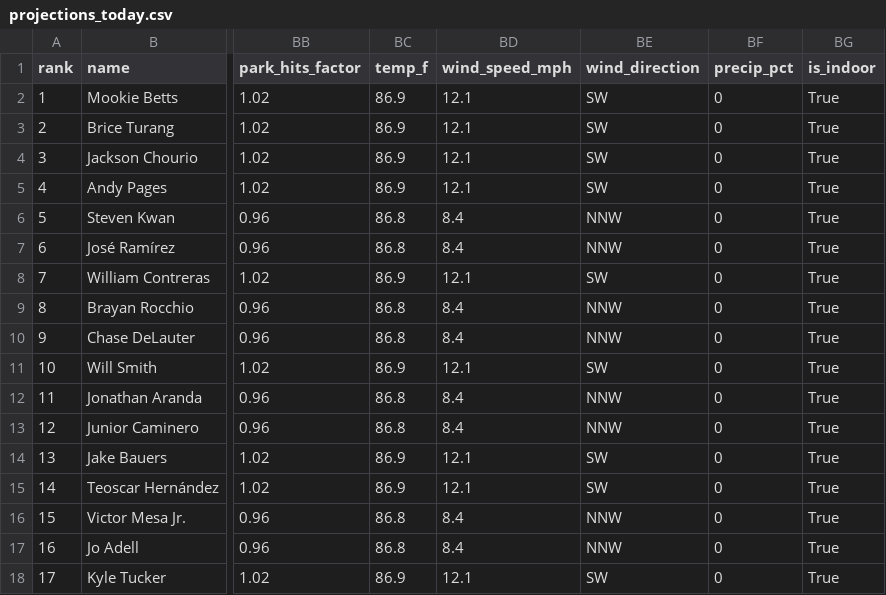
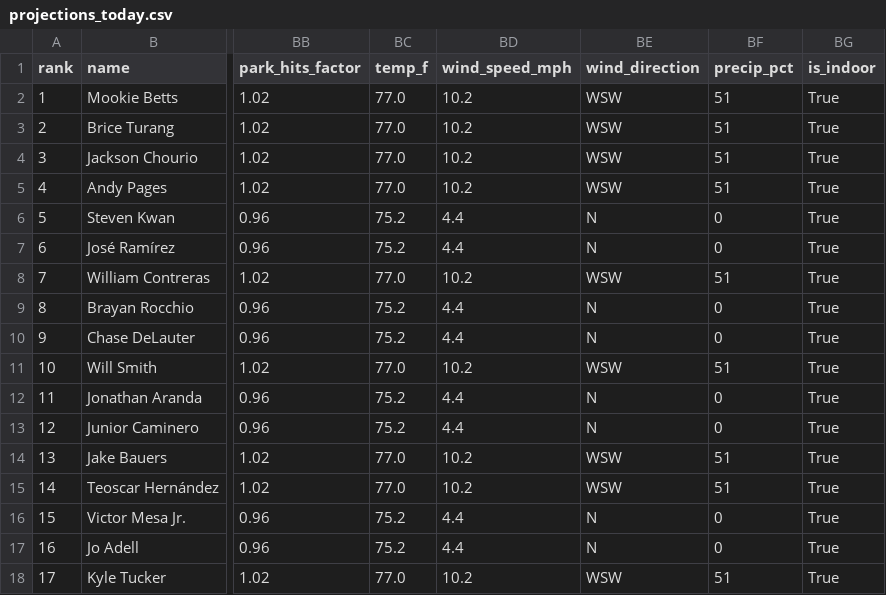
Before and after one commit to macassvic-cmd/mlb-fantasy, a CSV file: output/projections_today.csv, drawn as a sheet; only a part is shown, gaps mark what is left out; the diff covers the shown part only; the diff names each change by its address in the sheet, - before the commit and + after, or states it on an @@ line.

```diff
--- a/output/projections_today.csv
+++ b/output/projections_today.csv
-BC2:BC5 (temp_f): 86.9
+BC2:BC5 (temp_f): 77.0
-BD2:BD5 (wind_speed_mph): 12.1
+BD2:BD5 (wind_speed_mph): 10.2
-BE2:BE5 (wind_direction): SW
+BE2:BE5 (wind_direction): WSW
-BF2:BF5 (precip_pct): 0
+BF2:BF5 (precip_pct): 51
-BC6:BC7 (temp_f): 86.8
+BC6:BC7 (temp_f): 75.2
-BD6:BD7 (wind_speed_mph): 8.4
+BD6:BD7 (wind_speed_mph): 4.4
-BE6:BE7 (wind_direction): NNW
+BE6:BE7 (wind_direction): N
-BC8 (temp_f): 86.9
+BC8 (temp_f): 77.0
-BD8 (wind_speed_mph): 12.1
+BD8 (wind_speed_mph): 10.2
-BE8 (wind_direction): SW
+BE8 (wind_direction): WSW
-BF8 (precip_pct): 0
+BF8 (precip_pct): 51
-BC9:BC10 (temp_f): 86.8
+BC9:BC10 (temp_f): 75.2
-BD9:BD10 (wind_speed_mph): 8.4
+BD9:BD10 (wind_speed_mph): 4.4
-BE9:BE10 (wind_direction): NNW
+BE9:BE10 (wind_direction): N
-BC11 (temp_f): 86.9
+BC11 (temp_f): 77.0
-BD11 (wind_speed_mph): 12.1
+BD11 (wind_speed_mph): 10.2
-BE11 (wind_direction): SW
+BE11 (wind_direction): WSW
-BF11 (precip_pct): 0
+BF11 (precip_pct): 51
-BC12:BC13 (temp_f): 86.8
+BC12:BC13 (temp_f): 75.2
-BD12:BD13 (wind_speed_mph): 8.4
+BD12:BD13 (wind_speed_mph): 4.4
-BE12:BE13 (wind_direction): NNW
+BE12:BE13 (wind_direction): N
-BC14:BC15 (temp_f): 86.9
+BC14:BC15 (temp_f): 77.0
-BD14:BD15 (wind_speed_mph): 12.1
+BD14:BD15 (wind_speed_mph): 10.2
-BE14:BE15 (wind_direction): SW
+BE14:BE15 (wind_direction): WSW
-BF14:BF15 (precip_pct): 0
+BF14:BF15 (precip_pct): 51
-BC16:BC17 (temp_f): 86.8
+BC16:BC17 (temp_f): 75.2
-BD16:BD17 (wind_speed_mph): 8.4
+BD16:BD17 (wind_speed_mph): 4.4
-BE16:BE17 (wind_direction): NNW
+BE16:BE17 (wind_direction): N
-BC18 (temp_f): 86.9
+BC18 (temp_f): 77.0
-BD18 (wind_speed_mph): 12.1
+BD18 (wind_speed_mph): 10.2
-BE18 (wind_direction): SW
+BE18 (wind_direction): WSW
-BF18 (precip_pct): 0
+BF18 (precip_pct): 51
```
Also changed, not shown: 66 edited cells elsewhere in this file, 4 other files.
